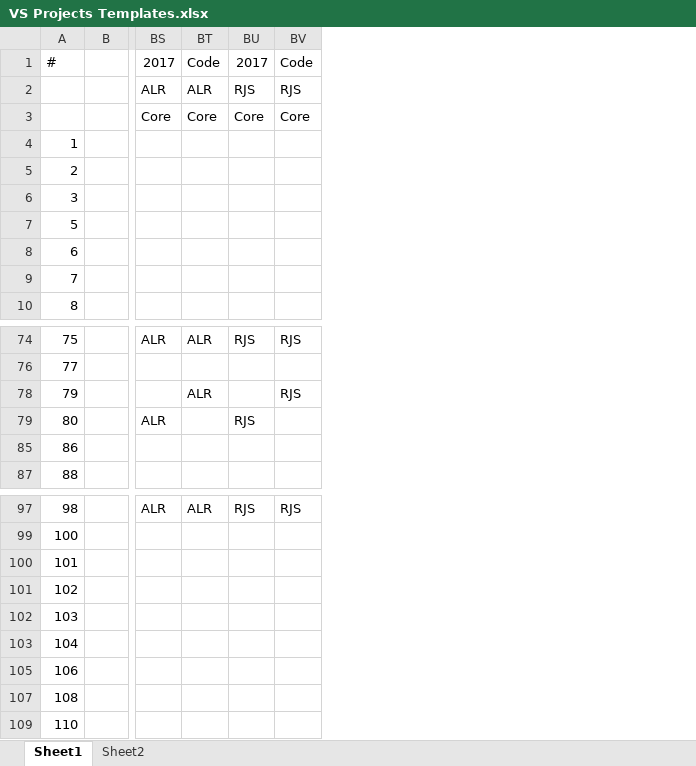
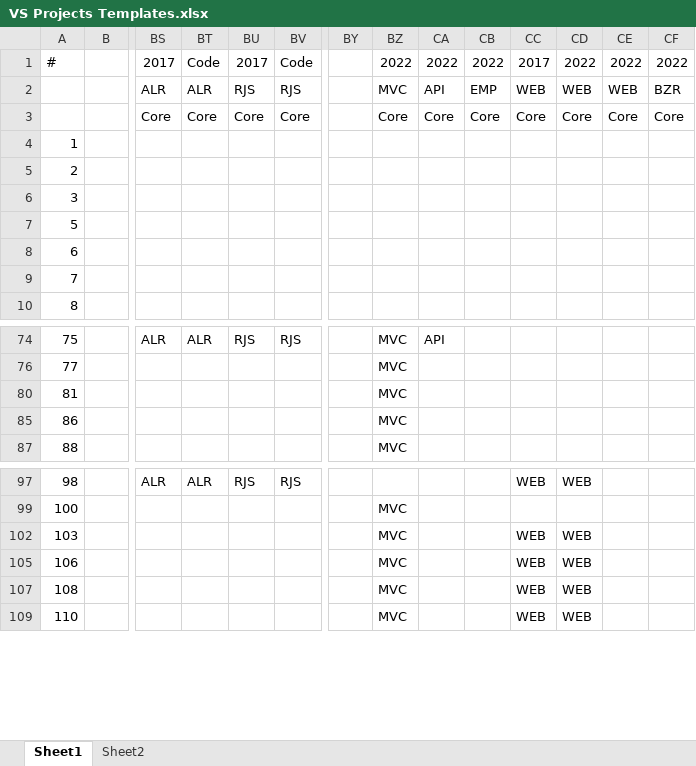
Before and after one commit to ronnie-kleinfeld/White-Paper, an Excel workbook: Dot NET/VS Projects/VS Projects Templates.xlsx, sheet Sheet1, drawn as a sheet; only a part is shown, gaps mark what is left out; values as stored, in another font and other column widths than the file's, no cell formats; removed rows and columns are numbered as before the commit, all else as after; rows hold the shown columns only; the diff names each change by its address in the sheet, - before the commit and + after, or states it on an @@ line.

Commit message:
Java templates

```diff
--- a/Dot NET/VS Projects/VS Projects Templates.xlsx (sheet Sheet1)
+++ b/Dot NET/VS Projects/VS Projects Templates.xlsx (sheet Sheet1)
+column BY, empty
+column BZ, rows 1-3: 2022 | MVC | Core; rows 74-76: MVC | MVC; rows 85-87: MVC | MVC; rows 99-109: all MVC
+column CA, rows 1-3: 2022 | API | Core; row 74: API
+column CB, rows 1-3: 2022 | EMP | Core
+column CC, rows 1-3: 2017 | WEB | Core; rows 97-109: WEB |  | WEB | WEB | WEB | WEB
+column CD, rows 1-3: 2022 | WEB | Core; rows 97-109: WEB |  | WEB | WEB | WEB | WEB
+column CE, rows 1-3: 2022 | WEB | Core
+column CF, rows 1-3: 2022 | BZR | Core
-row 78: 79 |  |  | ALR |  | RJS
@@ row 79 hidden: 80 |  | ALR |  | RJS @@
+row 80: 81 |  |  |  |  |  |  | MVC
-row 100: 101
-row 101: 102
-row 103: 104
```
Also changed, not shown: cell formats, hidden cells, 14 other files.
